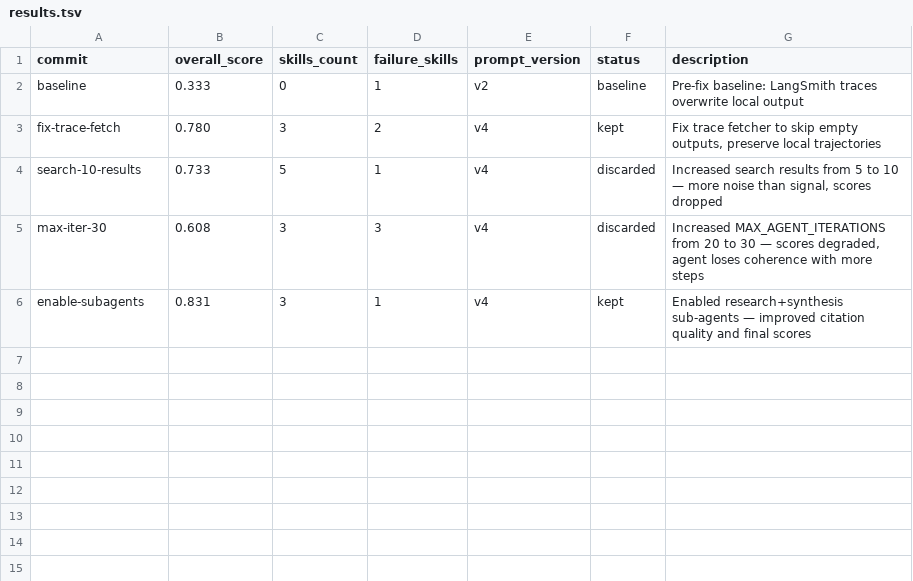
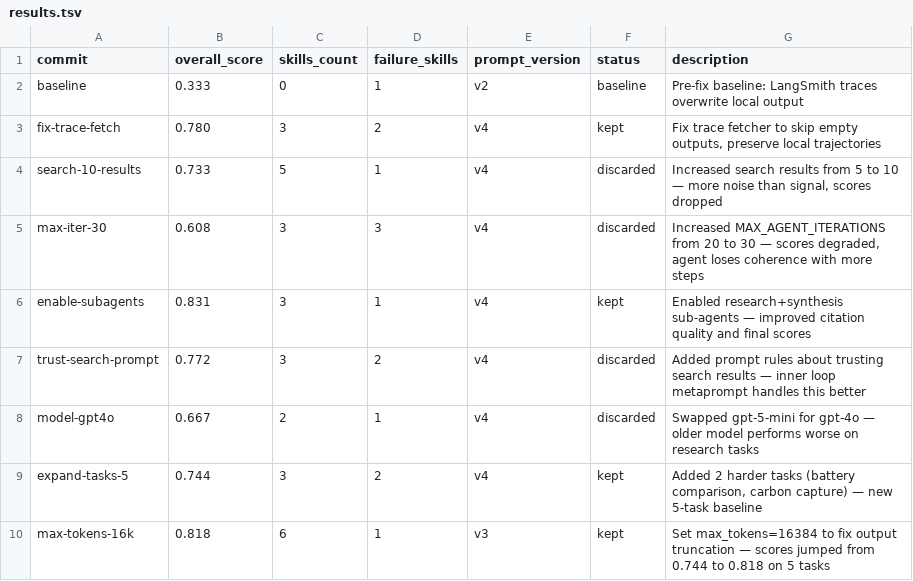
Before and after one commit to cwijayasundara/auto_research_self_improving_agents, a TSV file: results.tsv, drawn as a sheet.

```diff
--- a/results.tsv
+++ b/results.tsv
@@ -6 +6,5 @@ max-iter-30	0.608	3	3	v4	discarded	Increased MAX_AGENT_ITERATIONS from 20 to 30
 enable-subagents	0.831	3	1	v4	kept	Enabled research+synthesis sub-agents — improved citation quality and final scores
+trust-search-prompt	0.772	3	2	v4	discarded	Added prompt rules about trusting search results — inner loop metaprompt handles this better
+model-gpt4o	0.667	2	1	v4	discarded	Swapped gpt-5-mini for gpt-4o — older model performs worse on research tasks
+expand-tasks-5	0.744	3	2	v4	kept	Added 2 harder tasks (battery comparison, carbon capture) — new 5-task baseline
+max-tokens-16k	0.818	6	1	v3	kept	Set max_tokens=16384 to fix output truncation — scores jumped from 0.744 to 0.818 on 5 tasks
```
Also changed, not shown: 2 other files.
